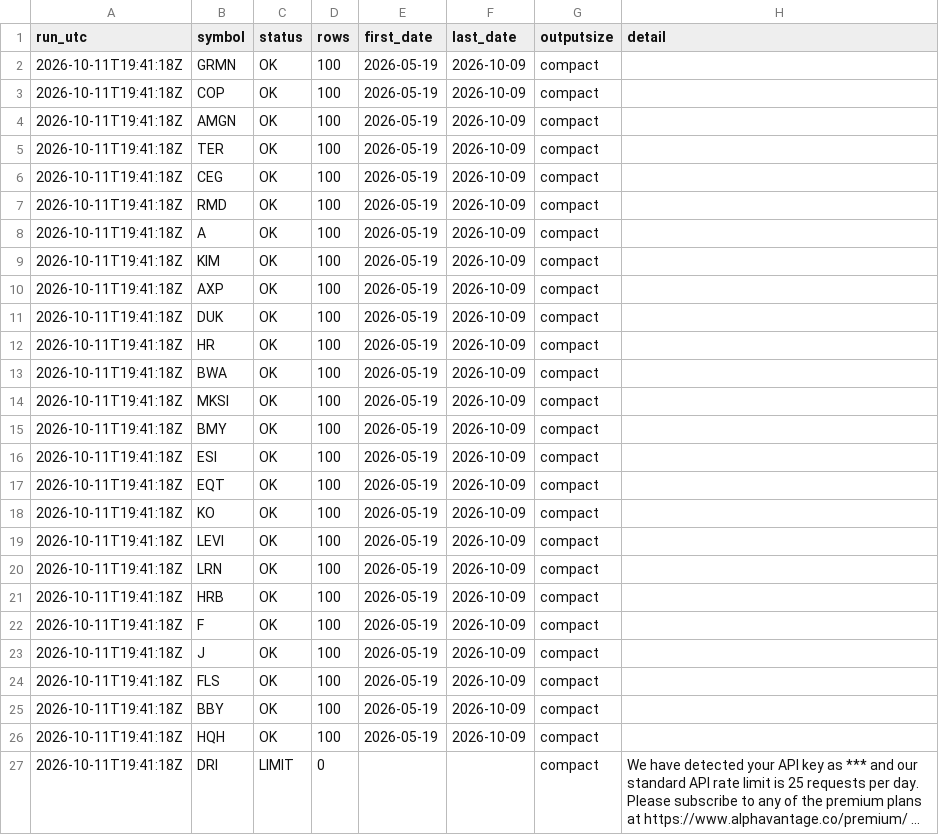
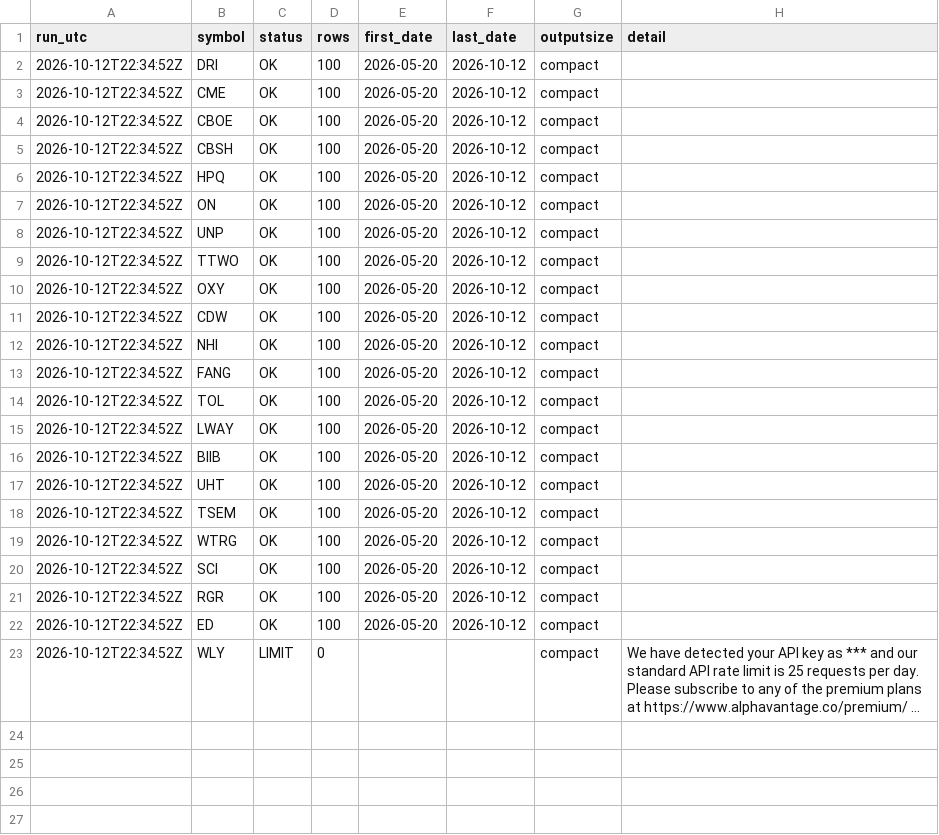
Before and after one commit to streetanalyst/streetanalyst-ohlcv-downloader, a CSV file: data/run_log.csv, drawn as a sheet; long unchanged cells end in …; removed rows and columns are numbered as before the commit, all else as after; the diff names each change by its address in the sheet, - before the commit and + after, or states it on an @@ line.

```diff
--- a/data/run_log.csv
+++ b/data/run_log.csv
-row 2: 2026-10-11T19:41:18Z | GRMN | OK | 100 | 2026-05-19 | 2026-10-09 | compact
-row 3: 2026-10-11T19:41:18Z | COP | OK | 100 | 2026-05-19 | 2026-10-09 | compact
-row 4: 2026-10-11T19:41:18Z | AMGN | OK | 100 | 2026-05-19 | 2026-10-09 | compact
-A2:A8 (run_utc): 2026-10-11T19:41:18Z
+A2:A8 (run_utc): 2026-10-12T22:34:52Z
-B2 (symbol): TER
+B2 (symbol): DRI
-E2:E8 (first_date): 2026-05-19
+E2:E8 (first_date): 2026-05-20
-F2:F8 (last_date): 2026-10-09
+F2:F8 (last_date): 2026-10-12
-B3 (symbol): CEG
+B3 (symbol): CME
-B4 (symbol): RMD
+B4 (symbol): CBOE
-B5 (symbol): A
+B5 (symbol): CBSH
-B6 (symbol): KIM
+B6 (symbol): HPQ
-B7 (symbol): AXP
+B7 (symbol): ON
-B8 (symbol): DUK
+B8 (symbol): UNP
-row 12: 2026-10-11T19:41:18Z | HR | OK | 100 | 2026-05-19 | 2026-10-09 | compact
-A9:A23 (run_utc): 2026-10-11T19:41:18Z
+A9:A23 (run_utc): 2026-10-12T22:34:52Z
-B9 (symbol): BWA
+B9 (symbol): TTWO
-E9:E22 (first_date): 2026-05-19
+E9:E22 (first_date): 2026-05-20
-F9:F22 (last_date): 2026-10-09
+F9:F22 (last_date): 2026-10-12
-B10 (symbol): MKSI
+B10 (symbol): OXY
-B11 (symbol): BMY
+B11 (symbol): CDW
-B12 (symbol): ESI
+B12 (symbol): NHI
-B13 (symbol): EQT
+B13 (symbol): FANG
-B14 (symbol): KO
+B14 (symbol): TOL
-B15 (symbol): LEVI
+B15 (symbol): LWAY
-B16 (symbol): LRN
+B16 (symbol): BIIB
-B17 (symbol): HRB
+B17 (symbol): UHT
-B18 (symbol): F
+B18 (symbol): TSEM
-B19 (symbol): J
+B19 (symbol): WTRG
-B20 (symbol): FLS
+B20 (symbol): SCI
-B21 (symbol): BBY
+B21 (symbol): RGR
-B22 (symbol): HQH
+B22 (symbol): ED
-B23 (symbol): DRI
+B23 (symbol): WLY
```
Also changed, not shown: 25 other files.
